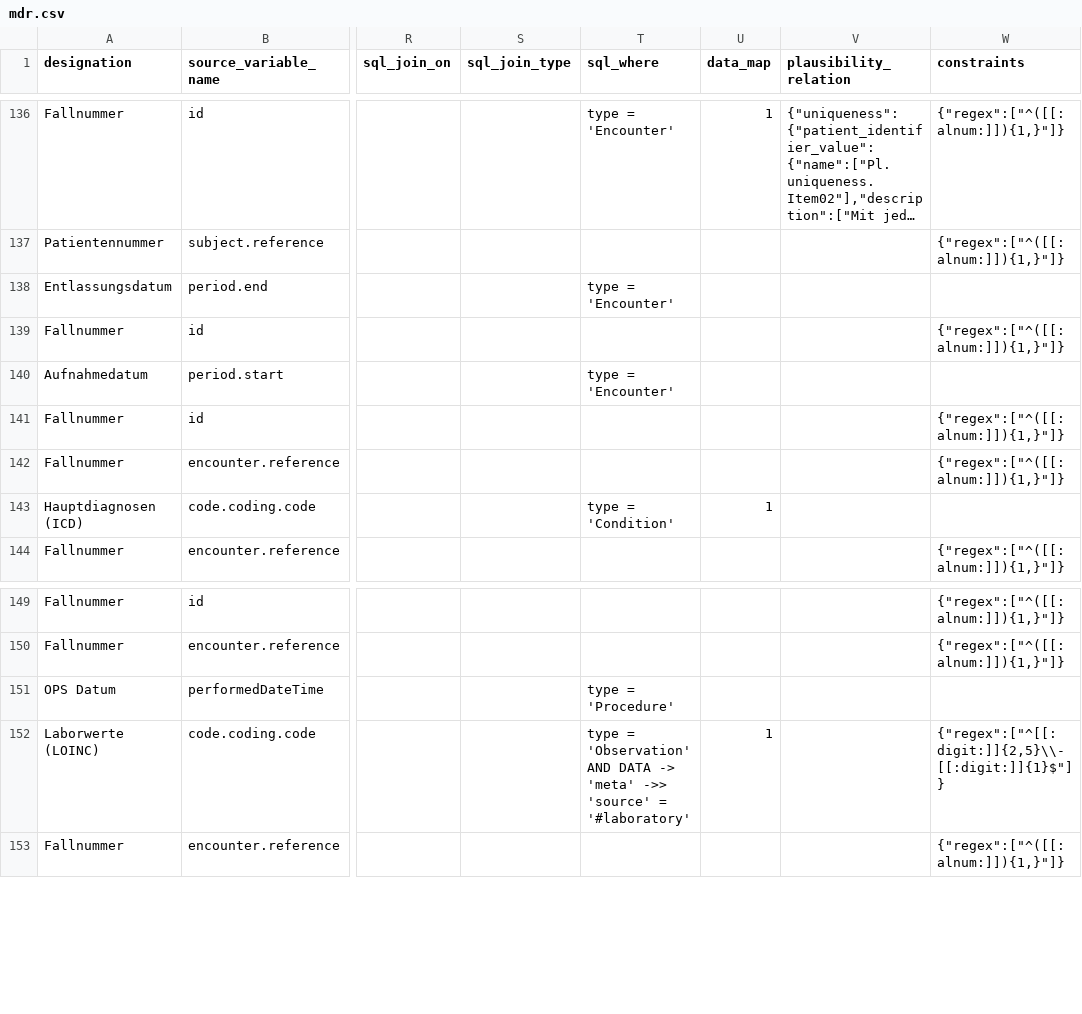
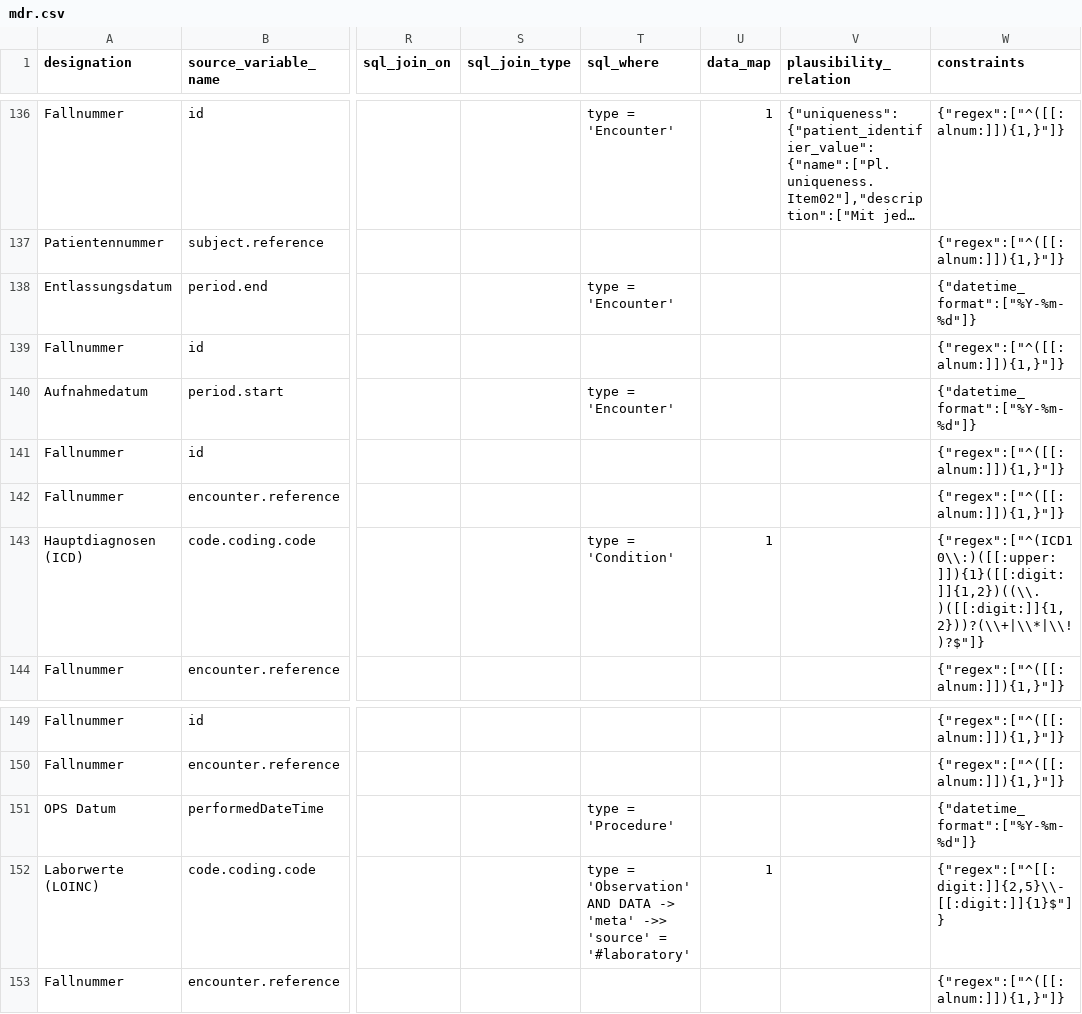
Before and after one commit to miracum/dqa-miracumdqa, a CSV file: inst/application/_utilities/MDR/mdr.csv, drawn as a sheet; only a part is shown, gaps mark what is left out; long unchanged cells end in …; the diff names each change by its address in the sheet, - before the commit and + after, or states it on an @@ line.

Commit message:
feat: added date format to fhirgw in the mdr

```diff
--- a/inst/application/_utilities/MDR/mdr.csv
+++ b/inst/application/_utilities/MDR/mdr.csv
-W138 (constraints): (empty)
+W138 (constraints): {"datetime_format":["%Y-%m-%d"]}
-W140 (constraints): (empty)
+W140 (constraints): {"datetime_format":["%Y-%m-%d"]}
-W143 (constraints): (empty)
+W143 (constraints): {"regex":["^(ICD10\\:)([[:upper:]]){1}([[:digit:]]{1,2})((\\.)([[:digit:]]{1,2}))?(\\+|\\*|\\!)?$"]}
-W151 (constraints): (empty)
+W151 (constraints): {"datetime_format":["%Y-%m-%d"]}
```
Also changed, not shown: 2 other files.
